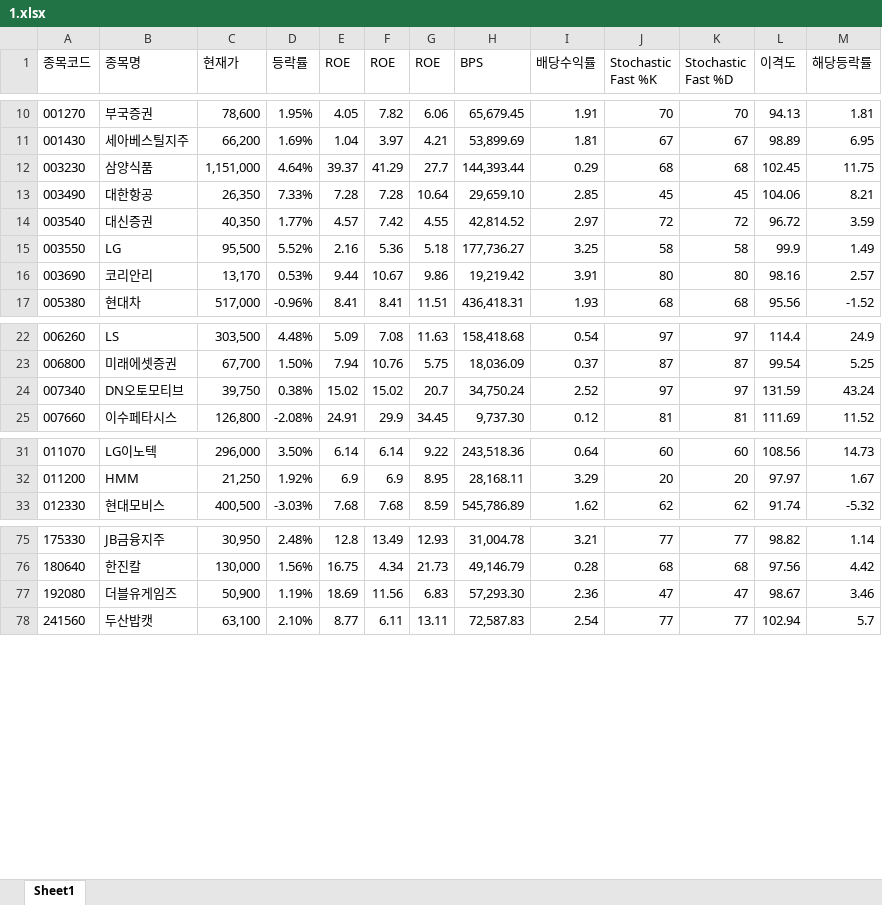
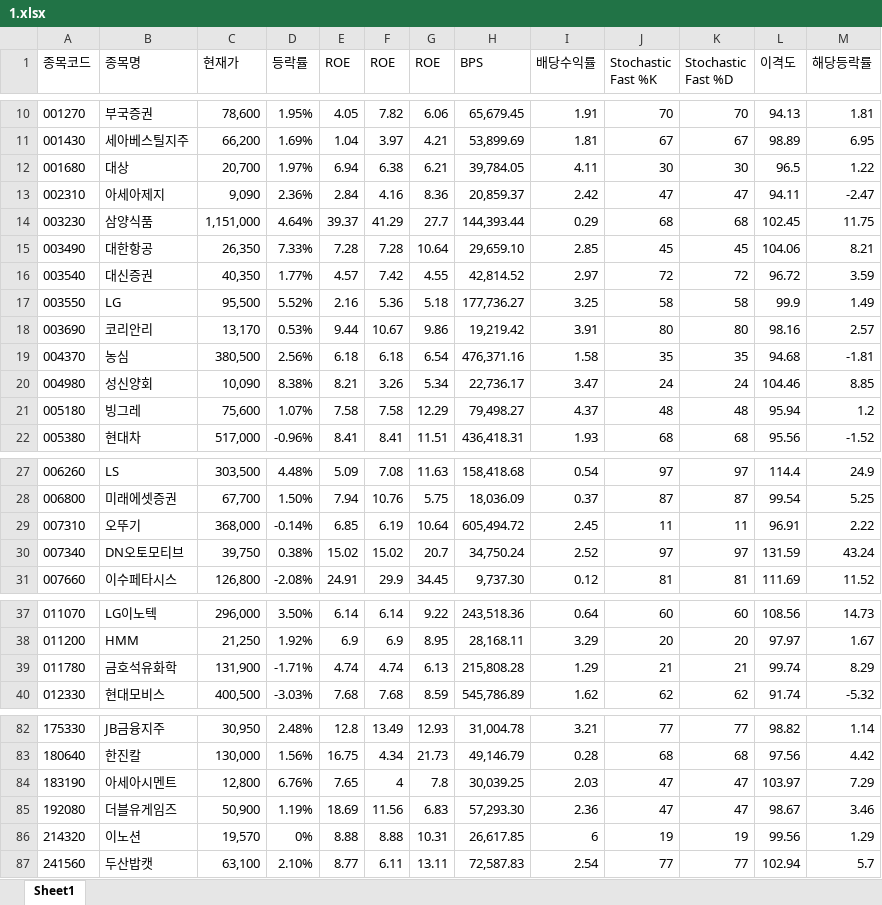
Before and after one commit to ez4happy/DividendGrowth, an Excel workbook: 1.xlsx, sheet Sheet1, drawn as a sheet; only a part is shown, gaps mark what is left out; values as stored, in another font and other column widths than the file's, no borders; the diff covers the shown part only; the diff names each change by its address in the sheet, - before the commit and + after, or states it on an @@ line.

Commit message:
Add files via upload

```diff
--- a/1.xlsx (sheet Sheet1)
+++ b/1.xlsx (sheet Sheet1)
+row 12: 001680 | 대상 | 20,700 | 1.97% | 6.94 | 6.38 | 6.21 | 39,784.05 | 4.11 | 30 | 30 | 96.5 | 1.22
+row 13: 002310 | 아세아제지 | 9,090 | 2.36% | 2.84 | 4.16 | 8.36 | 20,859.37 | 2.42 | 47 | 47 | 94.11 | -2.47
+row 19: 004370 | 농심 | 380,500 | 2.56% | 6.18 | 6.18 | 6.54 | 476,371.16 | 1.58 | 35 | 35 | 94.68 | -1.81
+row 20: 004980 | 성신양회 | 10,090 | 8.38% | 8.21 | 3.26 | 5.34 | 22,736.17 | 3.47 | 24 | 24 | 104.46 | 8.85
+row 21: 005180 | 빙그레 | 75,600 | 1.07% | 7.58 | 7.58 | 12.29 | 79,498.27 | 4.37 | 48 | 48 | 95.94 | 1.2
+row 29: 007310 | 오뚜기 | 368,000 | -0.14% | 6.85 | 6.19 | 10.64 | 605,494.72 | 2.45 | 11 | 11 | 96.91 | 2.22
+row 39: 011780 | 금호석유화학 | 131,900 | -1.71% | 4.74 | 4.74 | 6.13 | 215,808.28 | 1.29 | 21 | 21 | 99.74 | 8.29
+row 84: 183190 | 아세아시멘트 | 12,800 | 6.76% | 7.65 | 4 | 7.8 | 30,039.25 | 2.03 | 47 | 47 | 103.97 | 7.29
+row 86: 214320 | 이노션 | 19,570 | 0% | 8.88 | 8.88 | 10.31 | 26,617.85 | 6 | 19 | 19 | 99.56 | 1.29
```
Also changed, not shown: 1 added row elsewhere in this sheet.
